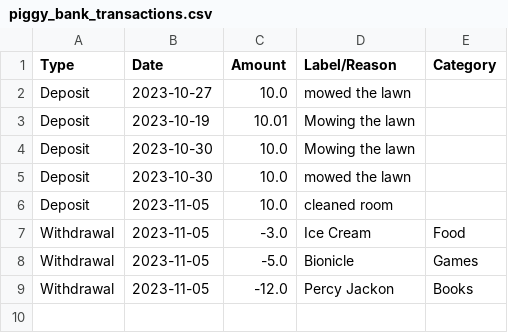
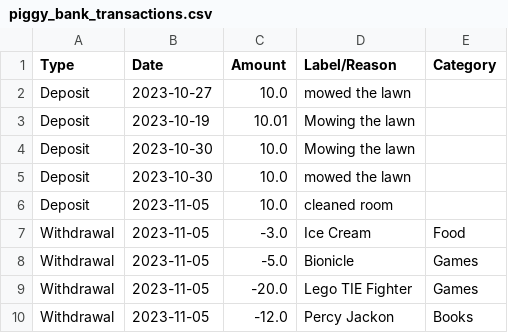
Before and after one commit to 5kiing/Piggy_Bank, a CSV file: piggy_bank_transactions.csv, drawn as a sheet.

```diff
--- a/piggy_bank_transactions.csv
+++ b/piggy_bank_transactions.csv
@@ -8,2 +8,3 @@ Withdrawal,2023-11-05,-3.0,Ice Cream,Food
 Withdrawal,2023-11-05,-5.0,Bionicle,Games
+Withdrawal,2023-11-05,-20.0,Lego TIE Fighter,Games
 Withdrawal,2023-11-05,-12.0,Percy Jackon,Books
```
Also changed, not shown: 1 other file.
